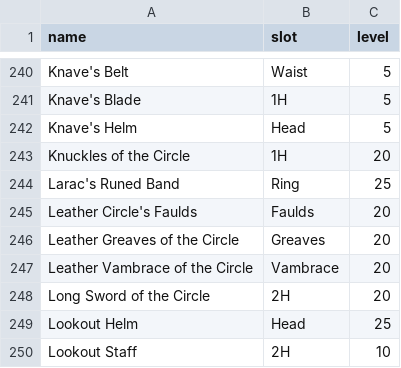
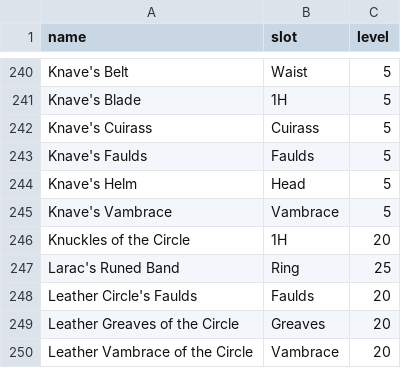
Before and after one commit to beesofknowledge/bok-site, a CSV file: docs/.vitepress/data/items.csv, drawn as a sheet; only a part is shown, gaps mark what is left out; the shorter side is filled out with more unchanged rows.

```diff
--- a/docs/.vitepress/data/items.csv
+++ b/docs/.vitepress/data/items.csv
@@ -241,3 +241,6 @@ Knave's Belt,Waist,5
 Knave's Blade,1H,5
+Knave's Cuirass,Cuirass,5
+Knave's Faulds,Faulds,5
 Knave's Helm,Head,5
+Knave's Vambrace,Vambrace,5
 Knuckles of the Circle,1H,20
```
Also changed, not shown: 3 other files.
